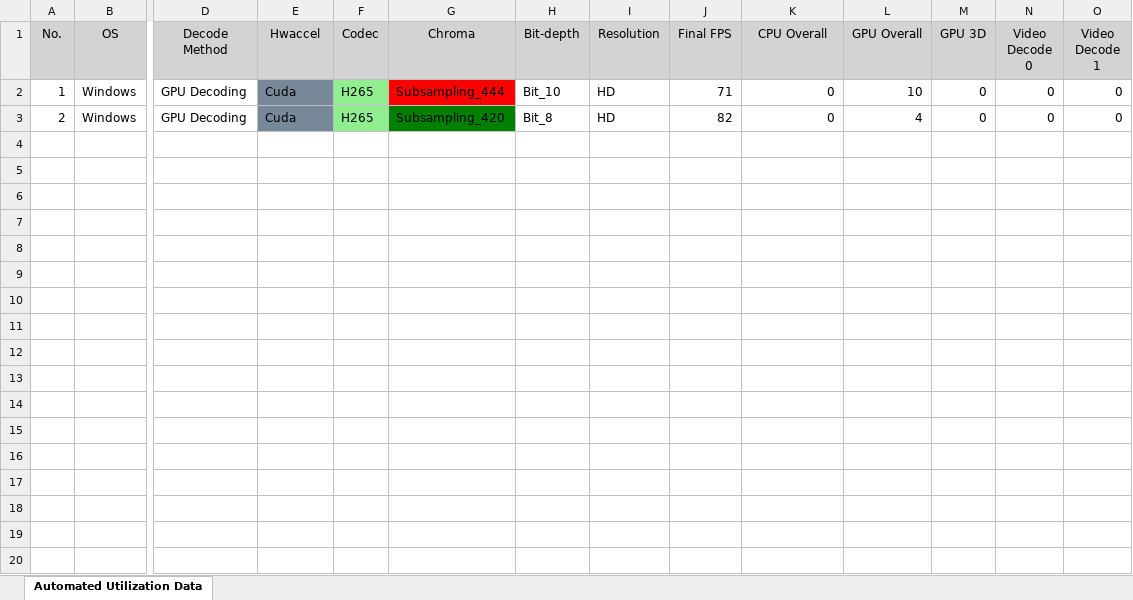
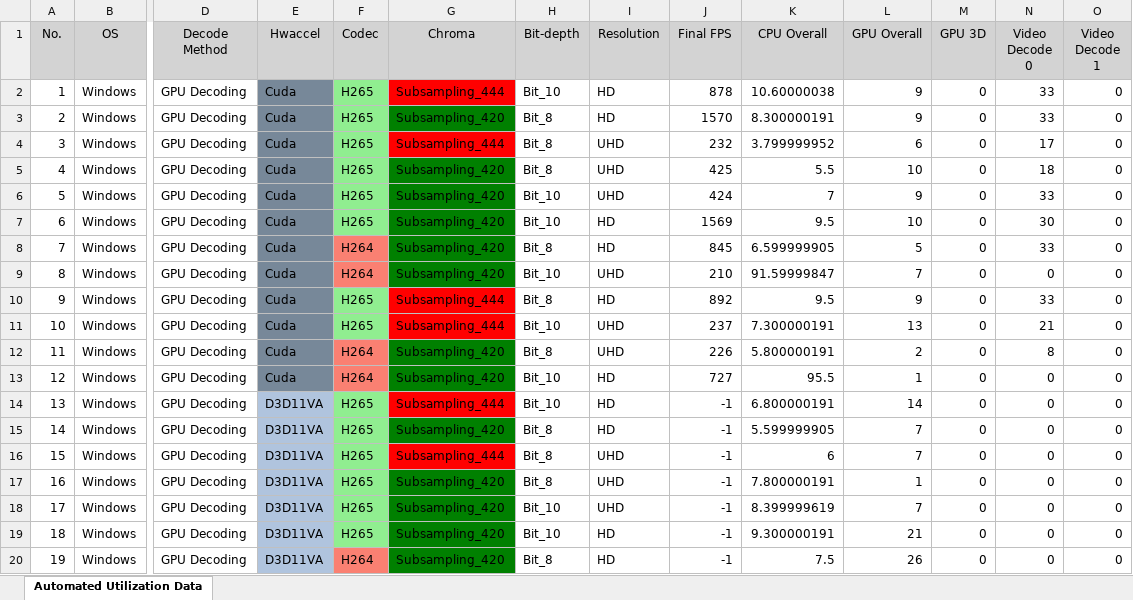
Before and after one commit to hykhang126/CpuAndGpuMetrics, an Excel workbook: LINUX/Encode_Decode_Testing_Automation/Encode_Decode_Testing_Automation/AutomatedData_#2.xlsx, sheet Automated Utilization Data, drawn as a sheet; only a part is shown, gaps mark what is left out; values as stored, in another font and other column widths than the file's, no borders; rows hold the shown columns only; the diff covers the shown part only; the diff names each change by its address in the sheet, - before the commit and + after, or states it on an @@ line.

```diff
--- a/LINUX/Encode_Decode_Testing_Automation/Encode_Decode_Testing_Automation/AutomatedData_#2.xlsx (sheet Automated Utilization Data)
+++ b/LINUX/Encode_Decode_Testing_Automation/Encode_Decode_Testing_Automation/AutomatedData_#2.xlsx (sheet Automated Utilization Data)
-J2 (Final FPS): 71
+J2 (Final FPS): 878
-K2 (CPU Overall): 0
+K2 (CPU Overall): 10.60000038
-L2 (GPU Overall): 10
+L2 (GPU Overall): 9
-N2:N3 (Video Decode 0): 0
+N2:N3 (Video Decode 0): 33
-J3 (Final FPS): 82
+J3 (Final FPS): 1570
-K3 (CPU Overall): 0
+K3 (CPU Overall): 8.300000191
-L3 (GPU Overall): 4
+L3 (GPU Overall): 9
+row 4: 3 | Windows | GPU Decoding | Cuda | H265 | Subsampling_444 | Bit_8 | UHD | 232 | 3.799999952 | 6 | 0 | 17 | 0
+row 5: 4 | Windows | GPU Decoding | Cuda | H265 | Subsampling_420 | Bit_8 | UHD | 425 | 5.5 | 10 | 0 | 18 | 0
+row 6: 5 | Windows | GPU Decoding | Cuda | H265 | Subsampling_420 | Bit_10 | UHD | 424 | 7 | 9 | 0 | 33 | 0
+row 7: 6 | Windows | GPU Decoding | Cuda | H265 | Subsampling_420 | Bit_10 | HD | 1569 | 9.5 | 10 | 0 | 30 | 0
+row 8: 7 | Windows | GPU Decoding | Cuda | H264 | Subsampling_420 | Bit_8 | HD | 845 | 6.599999905 | 5 | 0 | 33 | 0
+row 9: 8 | Windows | GPU Decoding | Cuda | H264 | Subsampling_420 | Bit_10 | UHD | 210 | 91.59999847 | 7 | 0 | 0 | 0
+row 10: 9 | Windows | GPU Decoding | Cuda | H265 | Subsampling_444 | Bit_8 | HD | 892 | 9.5 | 9 | 0 | 33 | 0
+row 11: 10 | Windows | GPU Decoding | Cuda | H265 | Subsampling_444 | Bit_10 | UHD | 237 | 7.300000191 | 13 | 0 | 21 | 0
+row 12: 11 | Windows | GPU Decoding | Cuda | H264 | Subsampling_420 | Bit_8 | UHD | 226 | 5.800000191 | 2 | 0 | 8 | 0
+row 13: 12 | Windows | GPU Decoding | Cuda | H264 | Subsampling_420 | Bit_10 | HD | 727 | 95.5 | 1 | 0 | 0 | 0
+row 14: 13 | Windows | GPU Decoding | D3D11VA | H265 | Subsampling_444 | Bit_10 | HD | -1 | 6.800000191 | 14 | 0 | 0 | 0
+row 15: 14 | Windows | GPU Decoding | D3D11VA | H265 | Subsampling_420 | Bit_8 | HD | -1 | 5.599999905 | 7 | 0 | 0 | 0
+row 16: 15 | Windows | GPU Decoding | D3D11VA | H265 | Subsampling_444 | Bit_8 | UHD | -1 | 6 | 7 | 0 | 0 | 0
+row 17: 16 | Windows | GPU Decoding | D3D11VA | H265 | Subsampling_420 | Bit_8 | UHD | -1 | 7.800000191 | 1 | 0 | 0 | 0
+row 18: 17 | Windows | GPU Decoding | D3D11VA | H265 | Subsampling_420 | Bit_10 | UHD | -1 | 8.399999619 | 7 | 0 | 0 | 0
+row 19: 18 | Windows | GPU Decoding | D3D11VA | H265 | Subsampling_420 | Bit_10 | HD | -1 | 9.300000191 | 21 | 0 | 0 | 0
+row 20: 19 | Windows | GPU Decoding | D3D11VA | H264 | Subsampling_420 | Bit_8 | HD | -1 | 7.5 | 26 | 0 | 0 | 0
```
Also changed, not shown: 29 added rows elsewhere in this sheet, 4 other files.
